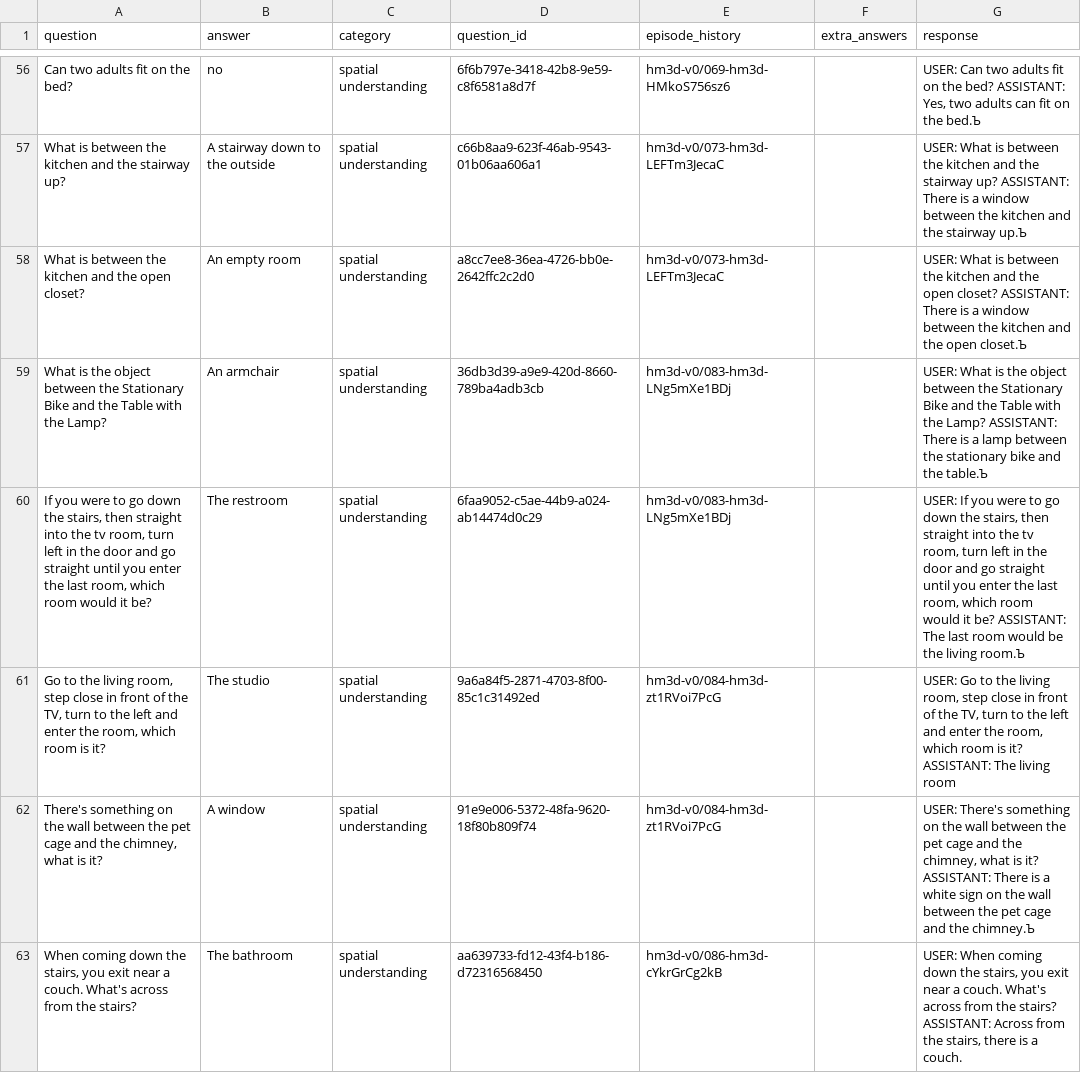
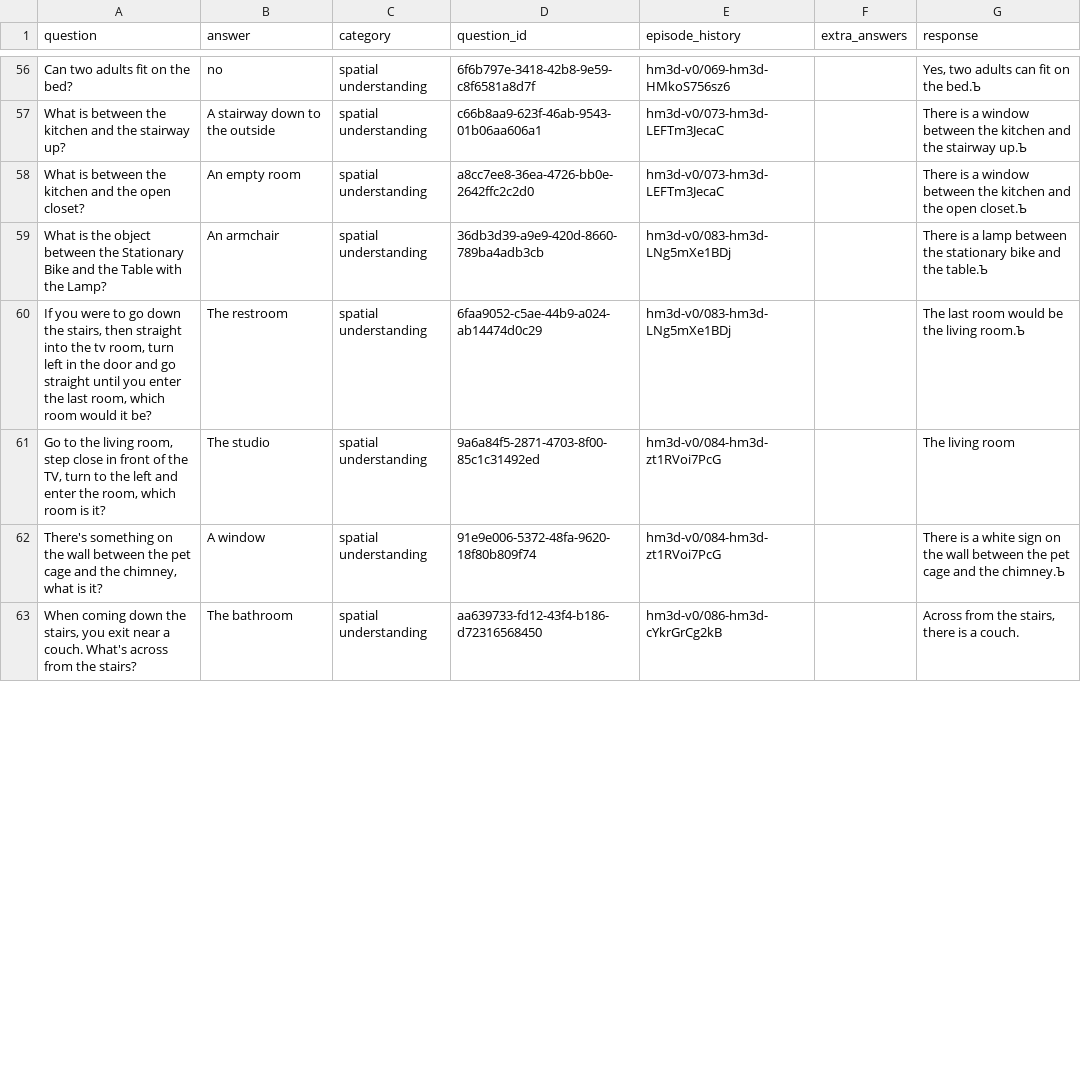
Before and after one commit to bridgetleonard2/open-eqa, a CSV file: spatial_hm3d_responses.csv, drawn as a sheet; only a part is shown, gaps mark what is left out; the diff covers the shown part only; the diff names each change by its address in the sheet, - before the commit and + after, or states it on an @@ line.

Commit message:
score responses with LLM

```diff
--- a/spatial_hm3d_responses.csv
+++ b/spatial_hm3d_responses.csv
-G56 (response): USER: Can two adults fit on the bed? ASSISTANT: Yes, two…
+G56 (response): Yes, two…
-G57 (response): USER: What is between the kitchen and the stairway up? ASSISTANT: There is…
+G57 (response): There is…
-G58 (response): USER: What is between the kitchen and the open closet? ASSISTANT: There is…
+G58 (response): There is…
-G59 (response): USER: What is the object between the Stationary Bike and the Table with the Lamp? ASSISTANT: There is…
+G59 (response): There is…
-G60 (response): USER: If you were to go down the stairs, then straight into the tv room, turn left in the door and go straight until you enter the last room, which room would it be? ASSISTANT: The last…
+G60 (response): The last…
-G61 (response): USER: Go to the living room, step close in front of the TV, turn to the left and enter the room, which room is it? ASSISTANT: The living…
+G61 (response): The living…
-G62 (response): USER: There's something on the wall between the pet cage and the chimney, what is it? ASSISTANT: There is…
+G62 (response): There is…
-G63 (response): USER: When coming down the stairs, you exit near a couch. What's across from the stairs? ASSISTANT: Across from…
+G63 (response): Across from…
```
Also changed, not shown: 61 edited cells elsewhere in this file, 1 other file.
